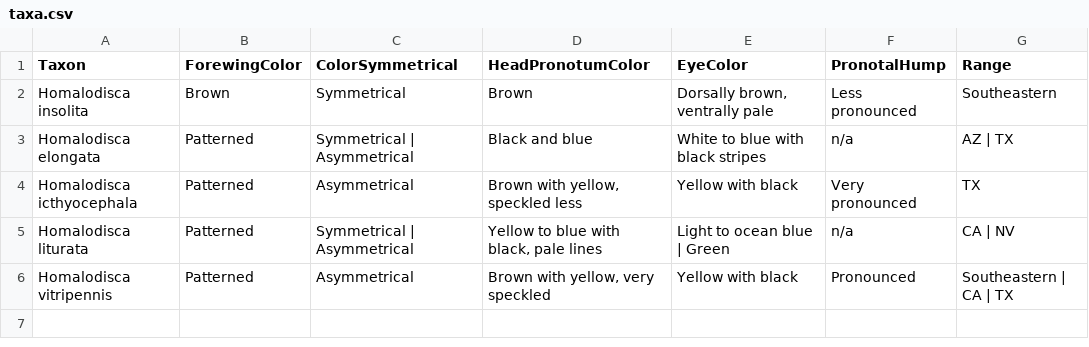
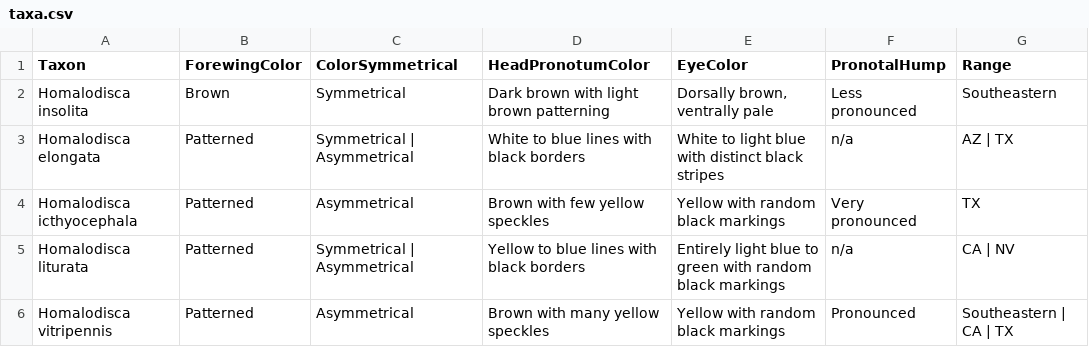
Before and after one commit to zdankowicz/homalodisca, a CSV file: identikit/kb/homalodisca/taxa.csv, drawn as a sheet.

Commit message:
Update taxa.csv

```diff
--- a/identikit/kb/homalodisca/taxa.csv
+++ b/identikit/kb/homalodisca/taxa.csv
@@ -1,6 +1,6 @@
 Taxon,ForewingColor,ColorSymmetrical,HeadPronotumColor,EyeColor,PronotalHump,Range
-Homalodisca insolita,Brown,Symmetrical,Brown,"Dorsally brown, ventrally pale",Less pronounced,Southeastern
-Homalodisca elongata,Patterned,Symmetrical | Asymmetrical,Black and blue,White to blue with black stripes,n/a,AZ | TX
-Homalodisca icthyocephala,Patterned,Asymmetrical,"Brown with yellow, speckled less",Yellow with black,Very pronounced,TX
-Homalodisca liturata,Patterned,Symmetrical | Asymmetrical,"Yellow to blue with black, pale lines",Light to ocean blue | Green,n/a,CA | NV
-Homalodisca vitripennis,Patterned,Asymmetrical,"Brown with yellow, very speckled",Yellow with black,Pronounced,Southeastern | CA | TX
+Homalodisca insolita,Brown,Symmetrical,Dark brown with light brown patterning,"Dorsally brown, ventrally pale",Less pronounced,Southeastern
+Homalodisca elongata,Patterned,Symmetrical | Asymmetrical,White to blue lines with black borders,White to light blue with distinct black stripes,n/a,AZ | TX
+Homalodisca icthyocephala,Patterned,Asymmetrical,"Brown with few yellow speckles",Yellow with random black markings,Very pronounced,TX
+Homalodisca liturata,Patterned,Symmetrical | Asymmetrical,"Yellow to blue lines with black borders",Entirely light blue to green with random black markings,n/a,CA | NV
+Homalodisca vitripennis,Patterned,Asymmetrical,"Brown with many yellow speckles",Yellow with random black markings,Pronounced,Southeastern | CA | TX
```
